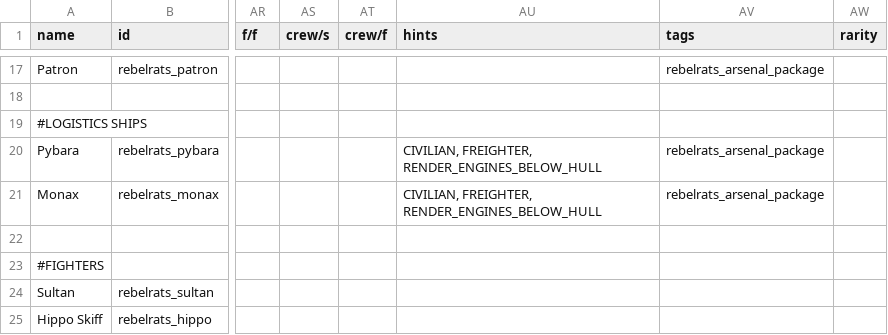
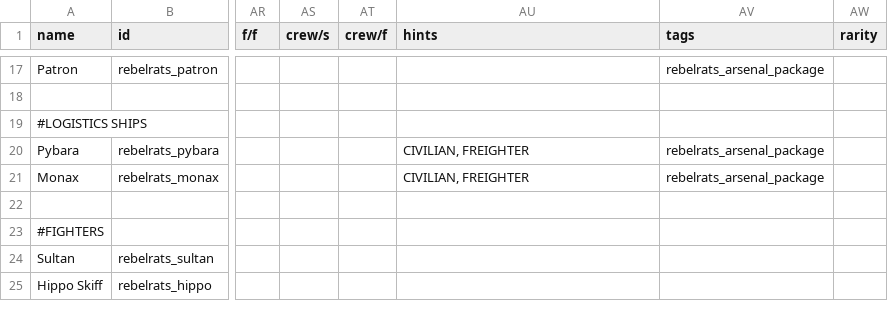
Before and after one commit to masterraven19/Rebel-Rats, a CSV file: data/hulls/ship_data.csv, drawn as a sheet; only a part is shown, gaps mark what is left out; the diff names each change by its address in the sheet, - before the commit and + after, or states it on an @@ line.

Commit message:
Changes to sprites, contrails and engine plumes

```diff
--- a/data/hulls/ship_data.csv
+++ b/data/hulls/ship_data.csv
-AU20:AU21 (hints): CIVILIAN, FREIGHTER, RENDER_ENGINES_BELOW_HULL
+AU20:AU21 (hints): CIVILIAN, FREIGHTER
```
Also changed, not shown: data/trails/trail_data.csv, 23 other files.
